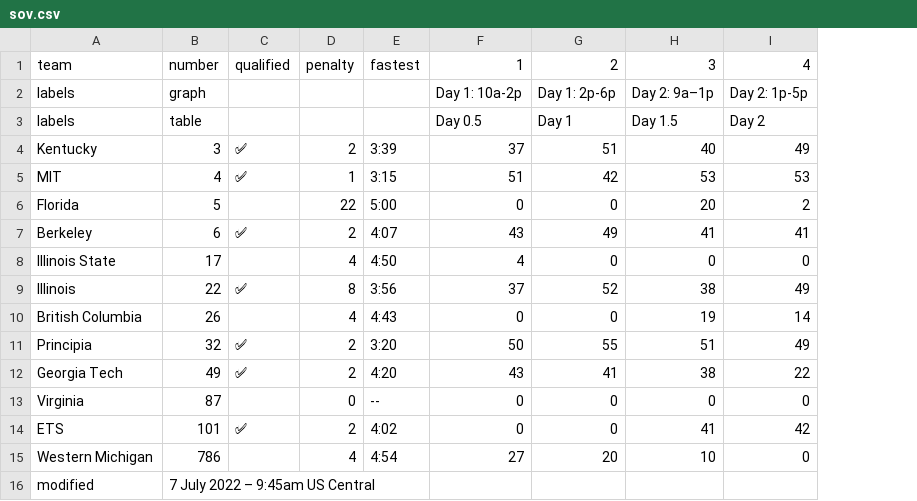
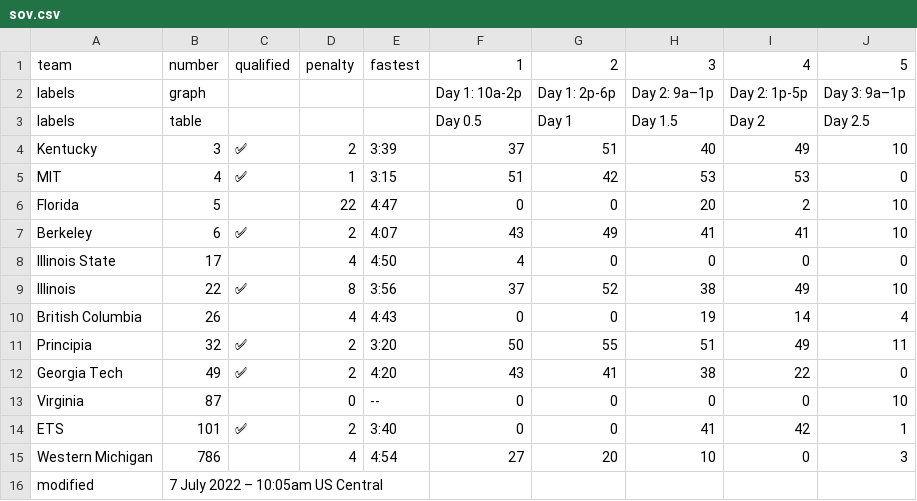
Before and after one commit to jtmullen/asc-fsgp-2022-results, a CSV file: _data/fsgp/sov.csv, drawn as a sheet; the diff names each change by its address in the sheet, - before the commit and + after, or states it on an @@ line.

```diff
--- a/_data/fsgp/sov.csv
+++ b/_data/fsgp/sov.csv
+column J, rows 1-15: 5 | Day 3: 9a–1p | Day 2.5 | 10 | 0 | 10 | 10 | 0 | 10 | 4 | 11 | 0 | 10 | 1 | 3
-E6: 5:00
+E6: 4:47
-E14: 4:02
+E14: 3:40
-B16: 7 July 2022 – 9:45am US Central
+B16: 7 July 2022 – 10:05am US Central
```
Also changed, not shown: _data/fsgp/mov.csv.
